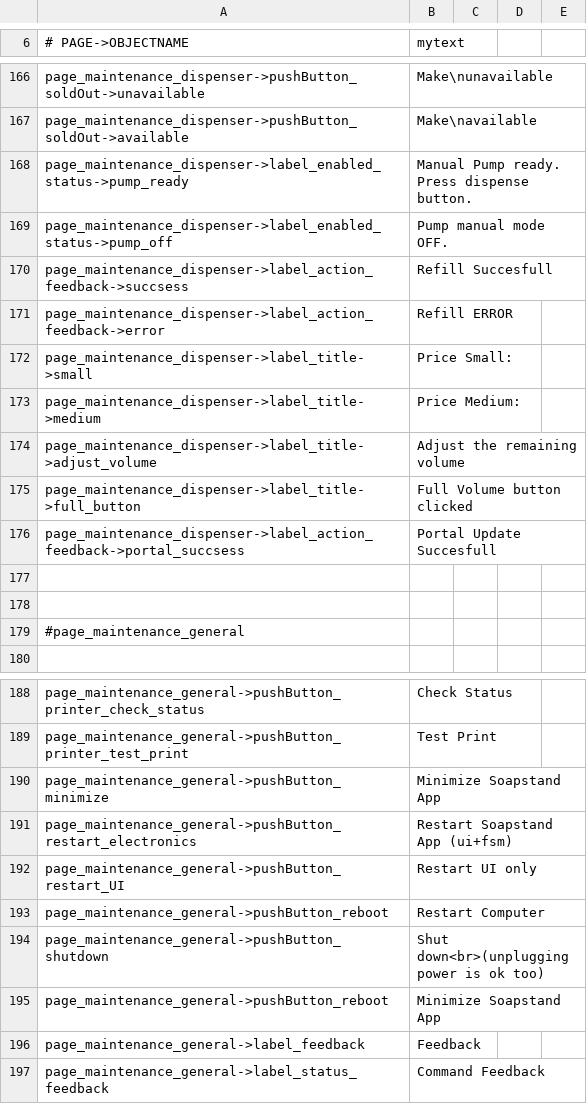
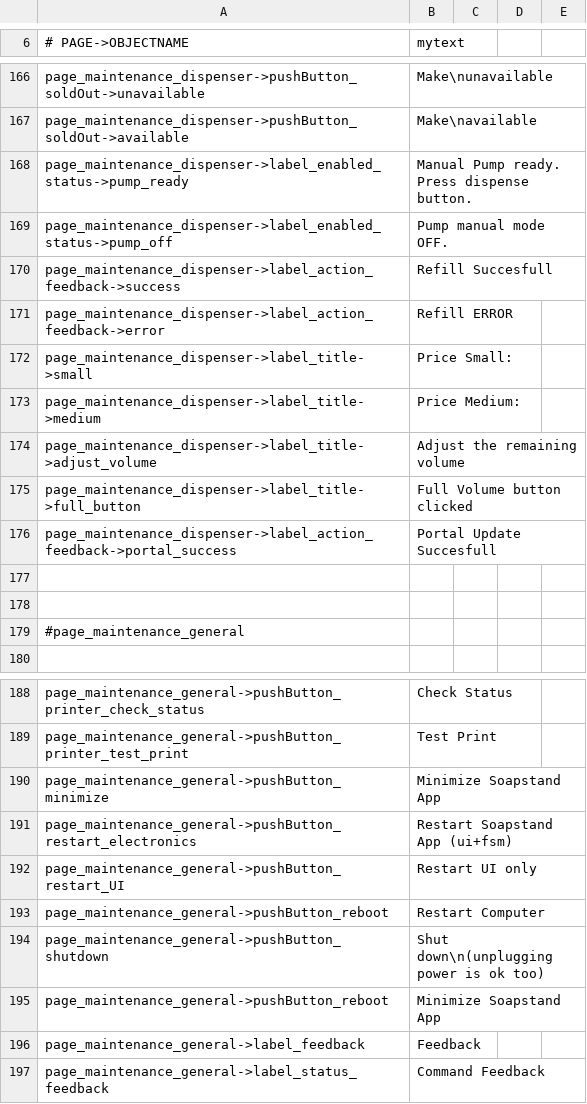
Before and after one commit to opensoapstand/station_computer, a CSV file: ui/references/templates/default/ui_texts.csv, drawn as a sheet; only a part is shown, gaps mark what is left out.

Commit message:
maintenance geneal dinamic text complete, also fixes

```diff
--- a/ui/references/templates/default/ui_texts.csv
+++ b/ui/references/templates/default/ui_texts.csv
@@ -169,3 +169,3 @@ page_maintenance_dispenser->label_enabled_status->pump_ready,Manual Pump ready.
 page_maintenance_dispenser->label_enabled_status->pump_off,Pump manual mode OFF.
-page_maintenance_dispenser->label_action_feedback->succsess,Refill Succesfull
+page_maintenance_dispenser->label_action_feedback->success,Refill Succesfull
 page_maintenance_dispenser->label_action_feedback->error,Refill ERROR
@@ -175,3 +175,3 @@ page_maintenance_dispenser->label_title->adjust_volume,Adjust the remaining volu
 page_maintenance_dispenser->label_title->full_button,Full Volume button clicked
-page_maintenance_dispenser->label_action_feedback->portal_succsess,Portal Update Succesfull
+page_maintenance_dispenser->label_action_feedback->portal_success,Portal Update Succesfull
 
@@ -193,3 +193,3 @@ page_maintenance_general->pushButton_restart_UI,Restart UI only
 page_maintenance_general->pushButton_reboot,Restart Computer
-page_maintenance_general->pushButton_shutdown,Shut down<br>(unplugging power is ok too)
+page_maintenance_general->pushButton_shutdown,Shut down\n(unplugging power is ok too)
 page_maintenance_general->pushButton_reboot,Minimize Soapstand App
```
Also changed, not shown: 2 other files.
